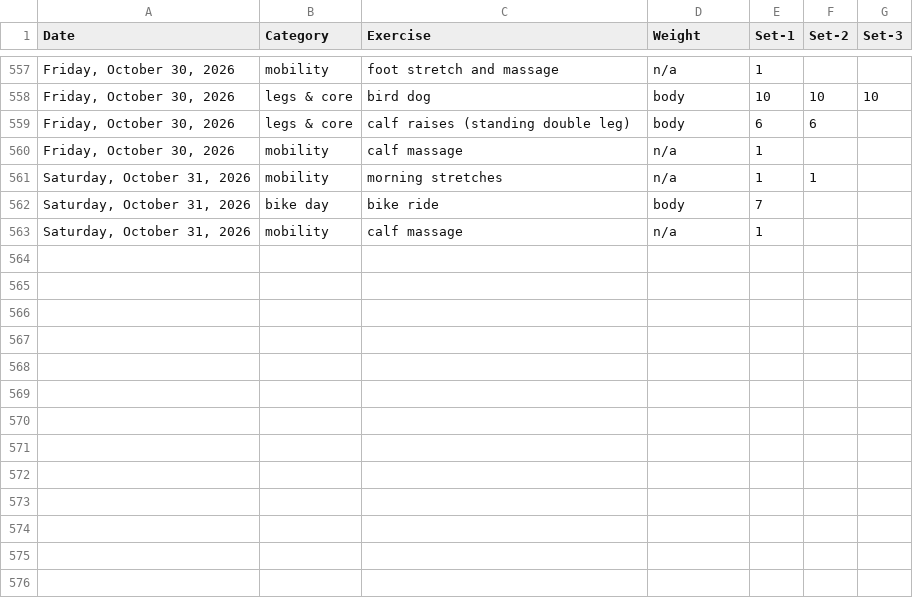
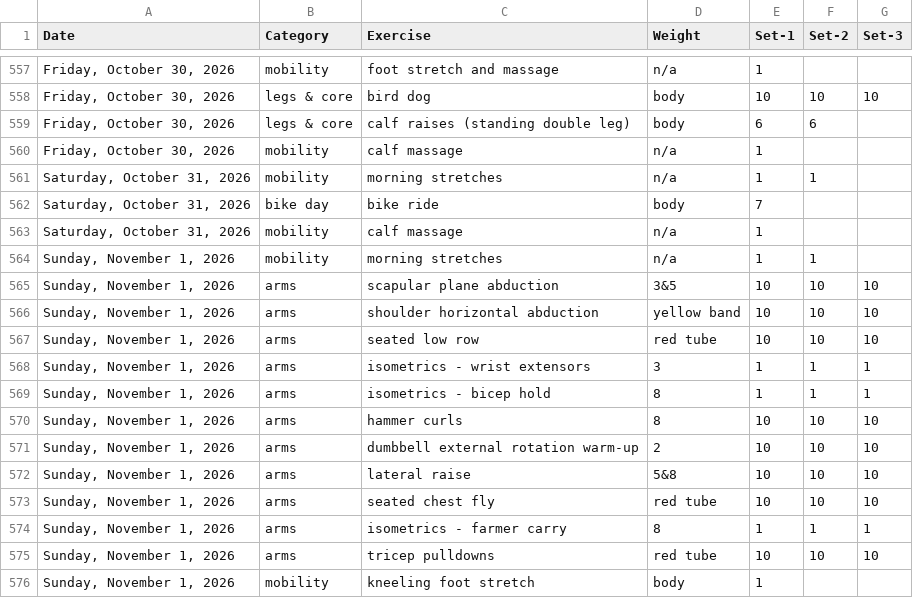
Before and after one commit to bcdatavis/fitness-tracker, a CSV file: log/workout-log.csv, drawn as a sheet; only a part is shown, gaps mark what is left out.

Commit message:
Workout Log Sunday, November 1, 2026

```diff
--- a/log/workout-log.csv
+++ b/log/workout-log.csv
@@ -563 +563,14 @@ Date,Category,Exercise,Weight,Set-1,Set-2,Set-3
 "Saturday, October 31, 2026",mobility,calf massage,n/a,1,,
+"Sunday, November 1, 2026",mobility,morning stretches,n/a,1,1,
+"Sunday, November 1, 2026",arms,scapular plane abduction,3&5,10,10,10
+"Sunday, November 1, 2026",arms,shoulder horizontal abduction,yellow band,10,10,10
+"Sunday, November 1, 2026",arms,seated low row,red tube,10,10,10
+"Sunday, November 1, 2026",arms,isometrics - wrist extensors,3,1,1,1
+"Sunday, November 1, 2026",arms,isometrics - bicep hold,8,1,1,1
+"Sunday, November 1, 2026",arms,hammer curls,8,10,10,10
+"Sunday, November 1, 2026",arms,dumbbell external rotation warm-up,2,10,10,10
+"Sunday, November 1, 2026",arms,lateral raise,5&8,10,10,10
+"Sunday, November 1, 2026",arms,seated chest fly,red tube,10,10,10
+"Sunday, November 1, 2026",arms,isometrics - farmer carry,8,1,1,1
+"Sunday, November 1, 2026",arms,tricep pulldowns,red tube,10,10,10
+"Sunday, November 1, 2026",mobility,kneeling foot stretch,body,1,,
```
